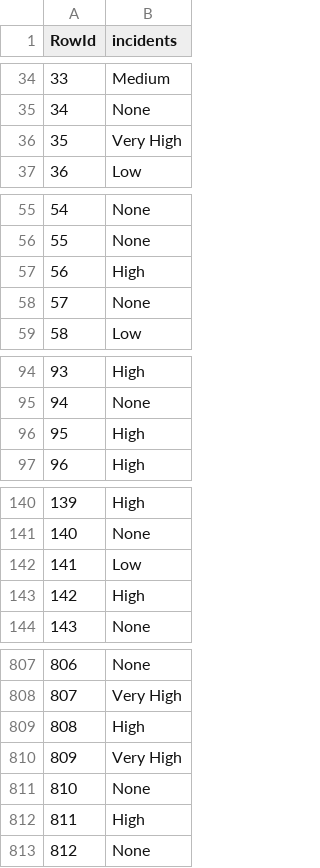
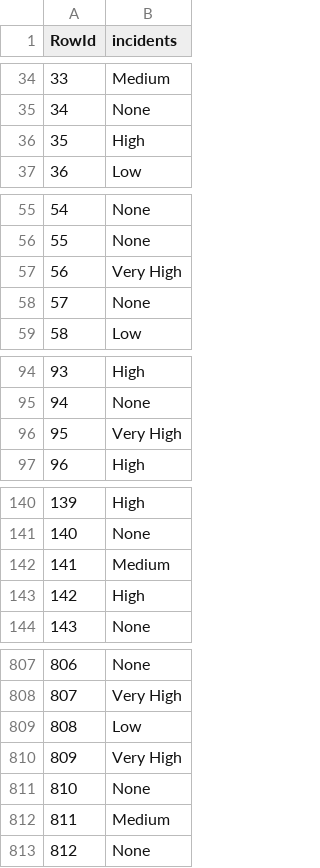
Before and after one commit to Miyagi61/DAA_TAREFA_GRUPO, a CSV file: test_random_forest.csv, drawn as a sheet; only a part is shown, gaps mark what is left out; the diff covers the shown part only.

```diff
--- a/test_random_forest.csv
+++ b/test_random_forest.csv
@@ -35,3 +35,3 @@ RowId,incidents
 34,None
-35,Very High
+35,High
 36,Low
@@ -56,3 +56,3 @@ RowId,incidents
 55,None
-56,High
+56,Very High
 57,None
@@ -95,3 +95,3 @@ RowId,incidents
 94,None
-95,High
+95,Very High
 96,High
@@ -141,3 +141,3 @@ RowId,incidents
 140,None
-141,Low
+141,Medium
 142,High
@@ -808,6 +808,6 @@ RowId,incidents
 807,Very High
-808,High
+808,Low
 809,Very High
 810,None
-811,High
+811,Medium
 812,None
```
Also changed, not shown: 28 edited cells elsewhere in this file, 3 other files.
